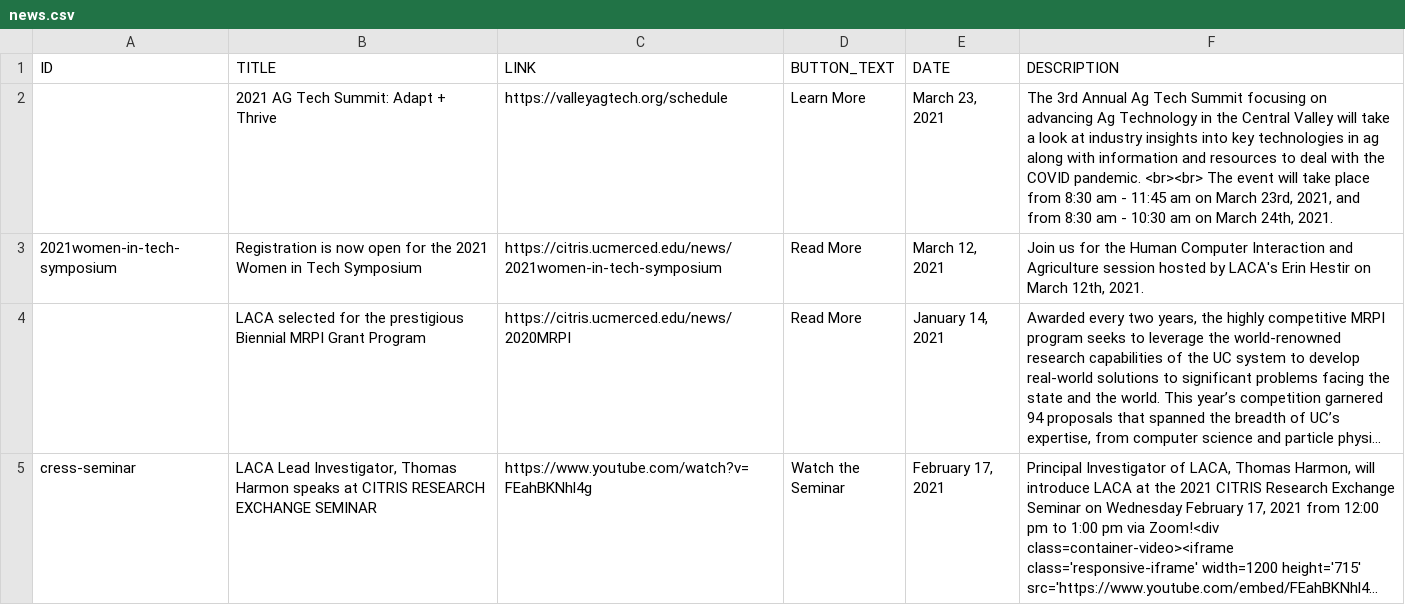
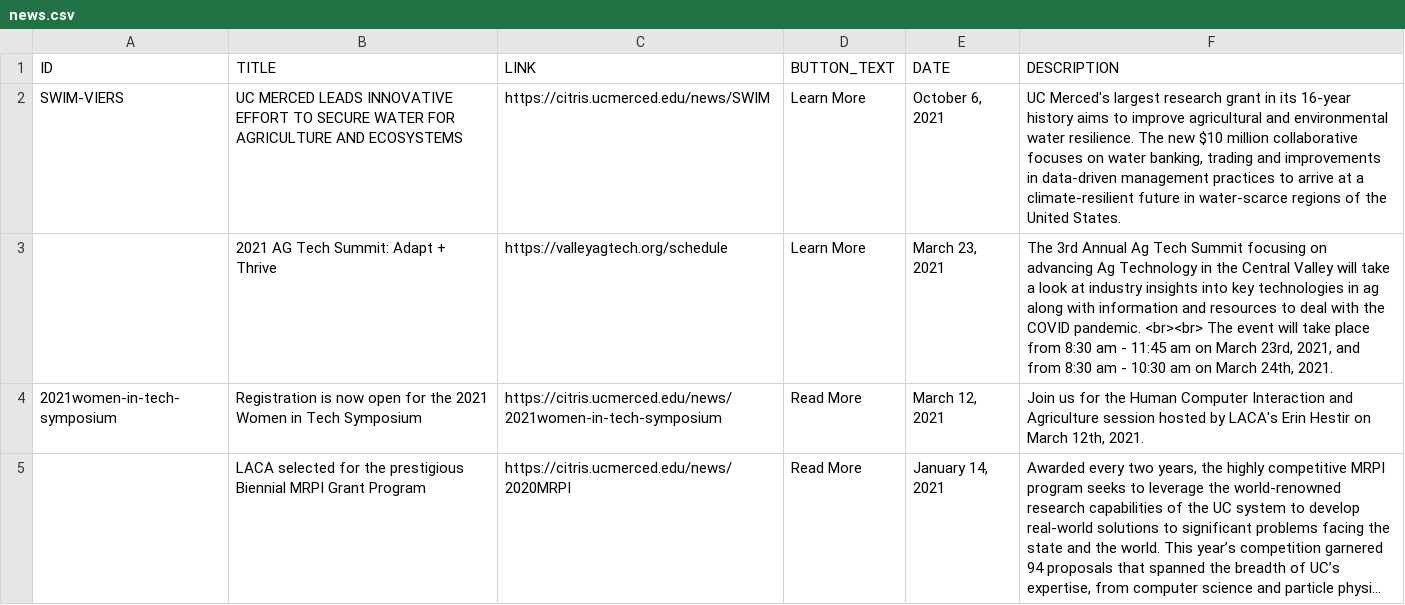
Before and after one commit to citris-ucmerced/LACA, a CSV file: news.csv, drawn as a sheet; only a part is shown; the shorter side is filled out with more unchanged rows; long unchanged cells end in ….

Commit message:
Added SWIM NEWS

```diff
--- a/news.csv
+++ b/news.csv
@@ -1,2 +1,3 @@
 ID,TITLE,LINK,BUTTON_TEXT,DATE,DESCRIPTION
+SWIM-VIERS,UC MERCED LEADS INNOVATIVE EFFORT TO SECURE WATER FOR AGRICULTURE AND ECOSYSTEMS,https://citris.ucmerced.edu/news/SWIM,Learn More,"October 6, 2021","UC Merced's largest research grant in its 16-year history aims to improve agricultural and environmental water resilience. The new $10 million collaborative focuses on water banking, trading and improvements in data-driven management practices to arrive at a climate-resilient future in water-scarce regions of the United States."
 "","2021 AG Tech Summit: Adapt + Thrive","https://valleyagtech.org/schedule","Learn More","March 23, 2021","The 3rd Annual Ag Tech Summit focusing on advancing Ag Technology in the Central Valley will take a look at industry insights into key technologies in ag along with information and resources to deal with the COVID pandemic. <br><br> The event will take place from 8:30 am - 11:45 am on March 23rd, 2021, and from 8:30 am - 10:30 am on March 24th, 2021."
```
Also changed, not shown: 2 other files.
